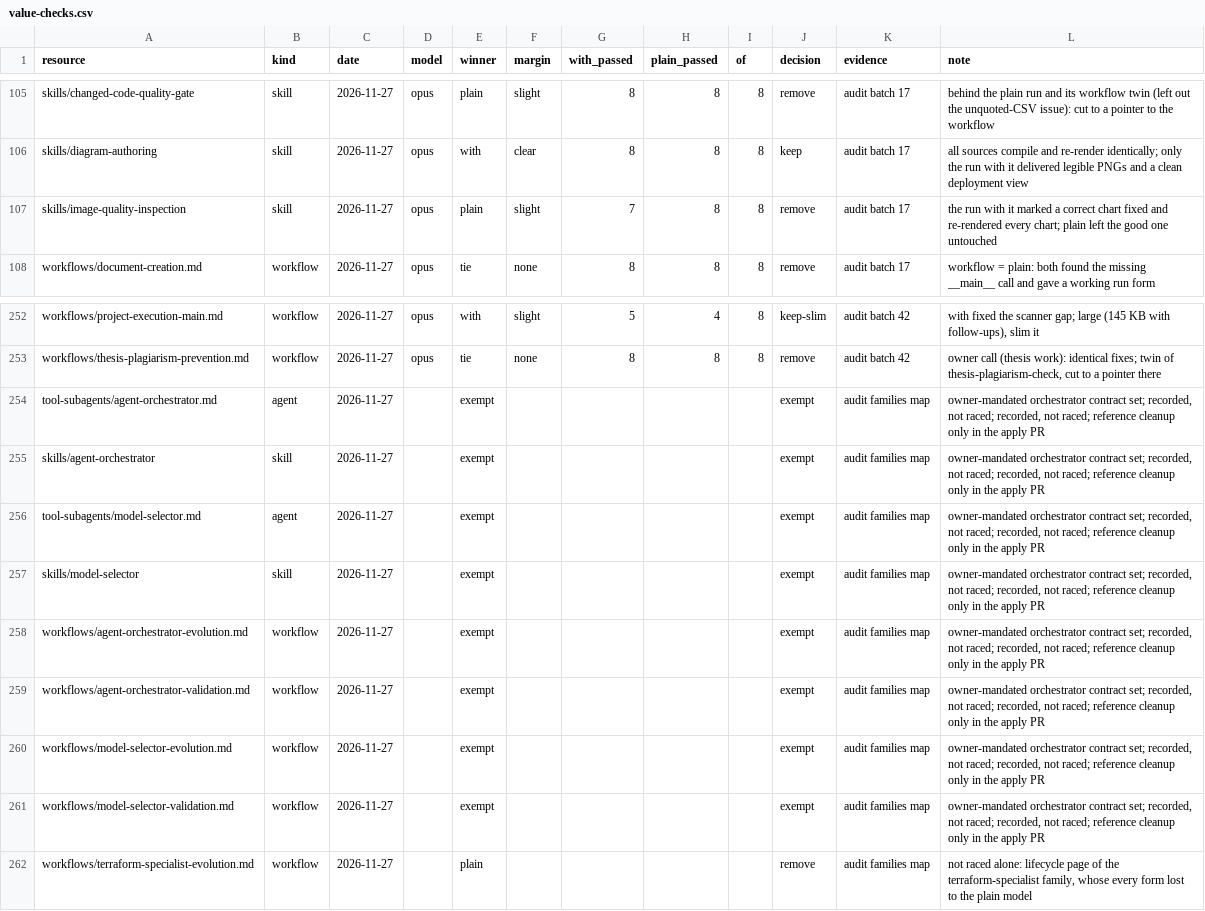
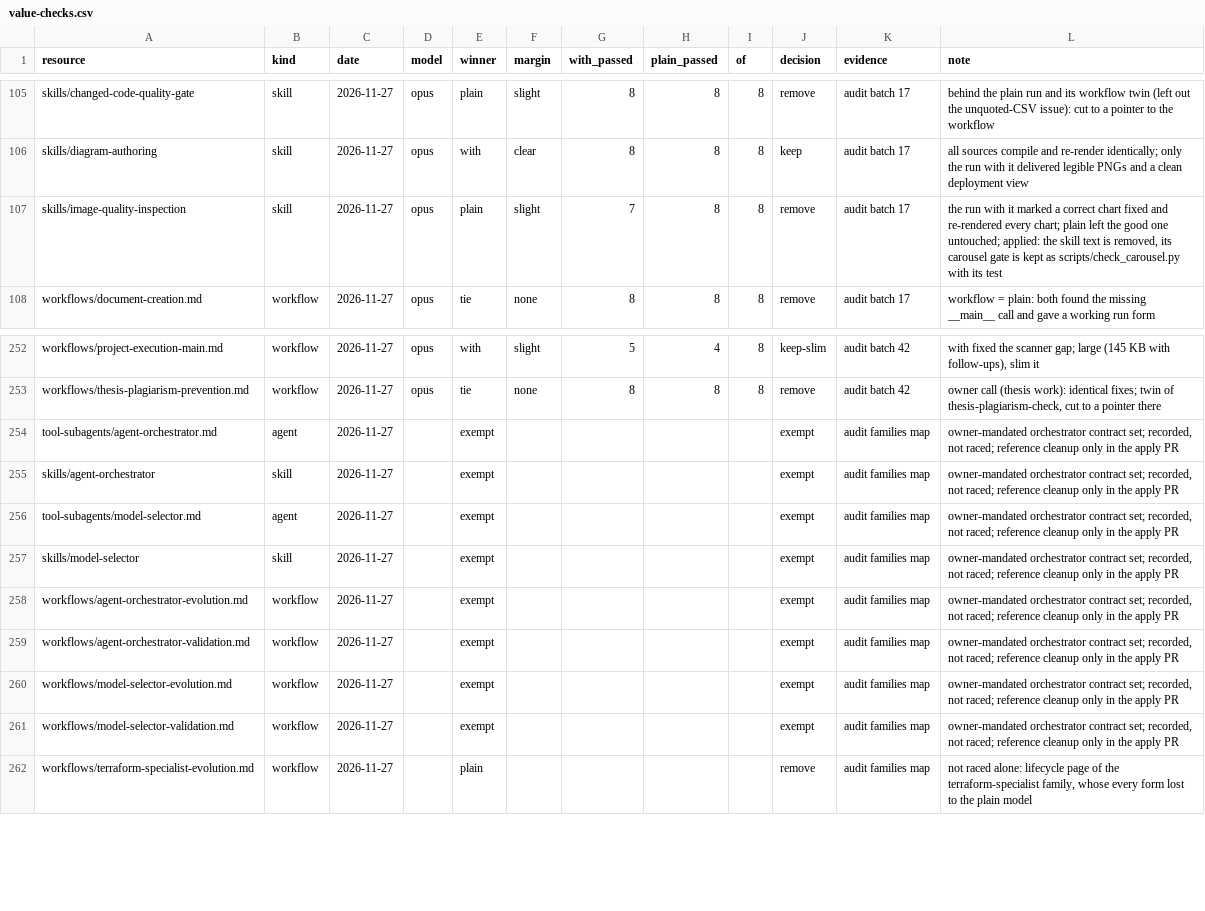
Before and after one commit to enok/llm-toolkit-project, a CSV file: docs/llm/value-checks.csv, drawn as a sheet; only a part is shown, gaps mark what is left out.

```diff
--- a/docs/llm/value-checks.csv
+++ b/docs/llm/value-checks.csv
@@ -106,3 +106,3 @@ skills/changed-code-quality-gate,skill,2026-11-27,opus,plain,slight,8,8,8,remove
 skills/diagram-authoring,skill,2026-11-27,opus,with,clear,8,8,8,keep,audit batch 17,all sources compile and re-render identically; only the run with it delivered legible PNGs and a clean deployment view
-skills/image-quality-inspection,skill,2026-11-27,opus,plain,slight,7,8,8,remove,audit batch 17,the run with it marked a correct chart fixed and re-rendered every chart; plain left the good one untouched
+skills/image-quality-inspection,skill,2026-11-27,opus,plain,slight,7,8,8,remove,audit batch 17,"the run with it marked a correct chart fixed and re-rendered every chart; plain left the good one untouched; applied: the skill text is removed, its carousel gate is kept as scripts/check_carousel.py with its test"
 workflows/document-creation.md,workflow,2026-11-27,opus,tie,none,8,8,8,remove,audit batch 17,workflow = plain: both found the missing __main__ call and gave a working run form
@@ -253,10 +253,10 @@ workflows/project-execution-main.md,workflow,2026-11-27,opus,with,slight,5,4,8,k
 workflows/thesis-plagiarism-prevention.md,workflow,2026-11-27,opus,tie,none,8,8,8,remove,audit batch 42,"owner call (thesis work): identical fixes; twin of thesis-plagiarism-check, cut to a pointer there"
-tool-subagents/agent-orchestrator.md,agent,2026-11-27,,exempt,,,,,exempt,audit families map,"owner-mandated orchestrator contract set; recorded, not raced; recorded, not raced; reference cleanup only in the apply PR"
-skills/agent-orchestrator,skill,2026-11-27,,exempt,,,,,exempt,audit families map,"owner-mandated orchestrator contract set; recorded, not raced; recorded, not raced; reference cleanup only in the apply PR"
-tool-subagents/model-selector.md,agent,2026-11-27,,exempt,,,,,exempt,audit families map,"owner-mandated orchestrator contract set; recorded, not raced; recorded, not raced; reference cleanup only in the apply PR"
-skills/model-selector,skill,2026-11-27,,exempt,,,,,exempt,audit families map,"owner-mandated orchestrator contract set; recorded, not raced; recorded, not raced; reference cleanup only in the apply PR"
-workflows/agent-orchestrator-evolution.md,workflow,2026-11-27,,exempt,,,,,exempt,audit families map,"owner-mandated orchestrator contract set; recorded, not raced; recorded, not raced; reference cleanup only in the apply PR"
-workflows/agent-orchestrator-validation.md,workflow,2026-11-27,,exempt,,,,,exempt,audit families map,"owner-mandated orchestrator contract set; recorded, not raced; recorded, not raced; reference cleanup only in the apply PR"
-workflows/model-selector-evolution.md,workflow,2026-11-27,,exempt,,,,,exempt,audit families map,"owner-mandated orchestrator contract set; recorded, not raced; recorded, not raced; reference cleanup only in the apply PR"
-workflows/model-selector-validation.md,workflow,2026-11-27,,exempt,,,,,exempt,audit families map,"owner-mandated orchestrator contract set; recorded, not raced; recorded, not raced; reference cleanup only in the apply PR"
+tool-subagents/agent-orchestrator.md,agent,2026-11-27,,exempt,,,,,exempt,audit families map,"owner-mandated orchestrator contract set; recorded, not raced; reference cleanup only in the apply PR"
+skills/agent-orchestrator,skill,2026-11-27,,exempt,,,,,exempt,audit families map,"owner-mandated orchestrator contract set; recorded, not raced; reference cleanup only in the apply PR"
+tool-subagents/model-selector.md,agent,2026-11-27,,exempt,,,,,exempt,audit families map,"owner-mandated orchestrator contract set; recorded, not raced; reference cleanup only in the apply PR"
+skills/model-selector,skill,2026-11-27,,exempt,,,,,exempt,audit families map,"owner-mandated orchestrator contract set; recorded, not raced; reference cleanup only in the apply PR"
+workflows/agent-orchestrator-evolution.md,workflow,2026-11-27,,exempt,,,,,exempt,audit families map,"owner-mandated orchestrator contract set; recorded, not raced; reference cleanup only in the apply PR"
+workflows/agent-orchestrator-validation.md,workflow,2026-11-27,,exempt,,,,,exempt,audit families map,"owner-mandated orchestrator contract set; recorded, not raced; reference cleanup only in the apply PR"
+workflows/model-selector-evolution.md,workflow,2026-11-27,,exempt,,,,,exempt,audit families map,"owner-mandated orchestrator contract set; recorded, not raced; reference cleanup only in the apply PR"
+workflows/model-selector-validation.md,workflow,2026-11-27,,exempt,,,,,exempt,audit families map,"owner-mandated orchestrator contract set; recorded, not raced; reference cleanup only in the apply PR"
 workflows/terraform-specialist-evolution.md,workflow,2026-11-27,,plain,,,,,remove,audit families map,"not raced alone: lifecycle page of the terraform-specialist family, whose every form lost to the plain model"
```
Also changed, not shown: 8 other files.
